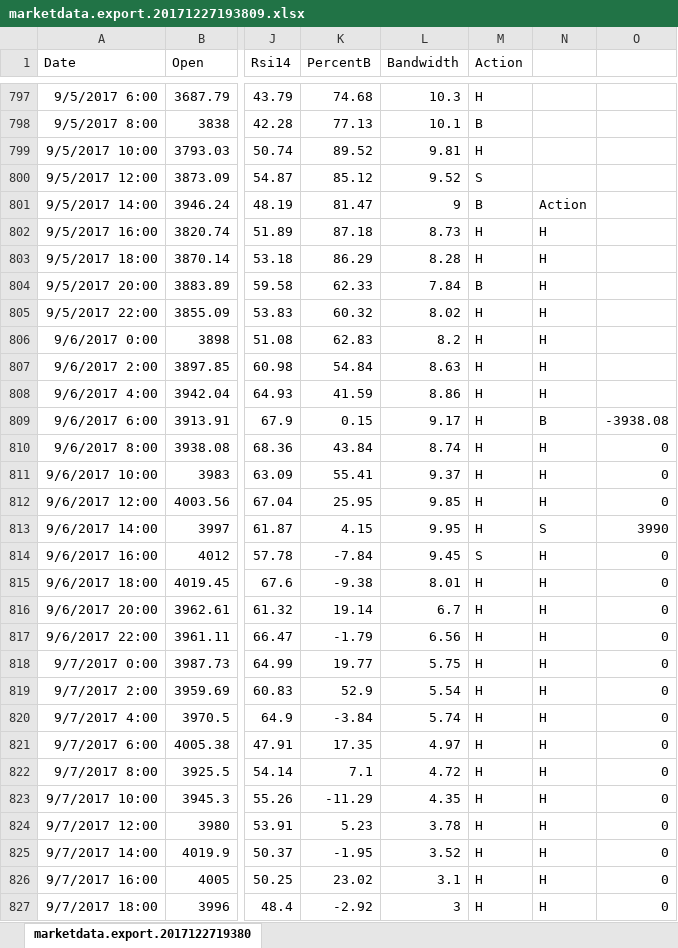
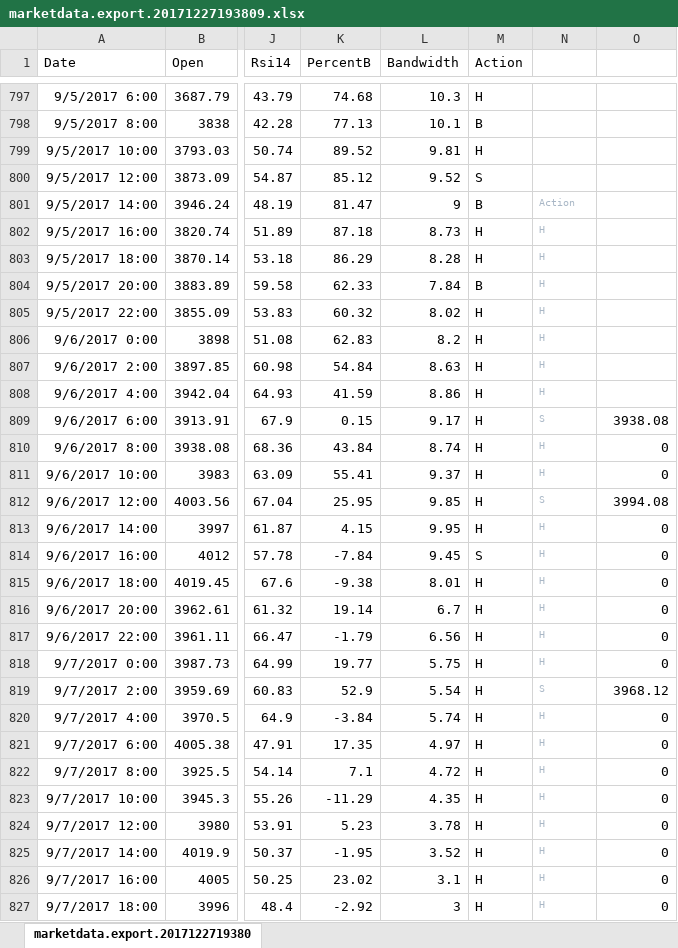
Before and after one commit to murattunaboylu/freedom, an Excel workbook: Freedom/Freedom.TensorFlow/input/marketdata.export.20171227193809.xlsx, sheet marketdata.export.2017122719380, drawn as a sheet; only a part is shown, gaps mark what is left out; values as stored, in another font and other column widths than the file's, no borders; the diff covers the shown part only; the diff names each change by its address in the sheet, - before the commit and + after, or states it on an @@ line.

```diff
--- a/Freedom/Freedom.TensorFlow/input/marketdata.export.20171227193809.xlsx (sheet marketdata.export.2017122719380)
+++ b/Freedom/Freedom.TensorFlow/input/marketdata.export.20171227193809.xlsx (sheet marketdata.export.2017122719380)
-N801:N827 text colour: black
+N801:N827 text colour: #A9B7C6, text size: smaller
-N809: B
+N809: S
-O809: -3938.08
+O809: 3938.08
-N812: H
+N812: S
-O812: 0
+O812: 3994.08
-N813: S
+N813: H
-O813: 3990
+O813: 0
-N819: H
+N819: S
-O819: 0
+O819: 3968.12
```
Also changed, not shown: 3 added rows, 159 edited cells and cell formats elsewhere in this sheet, 7 other files.
